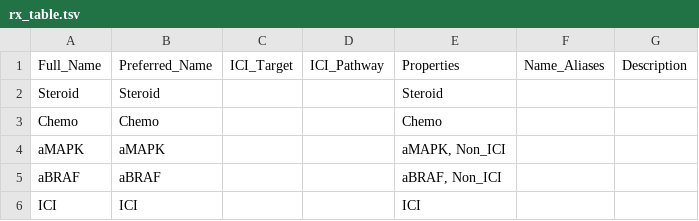
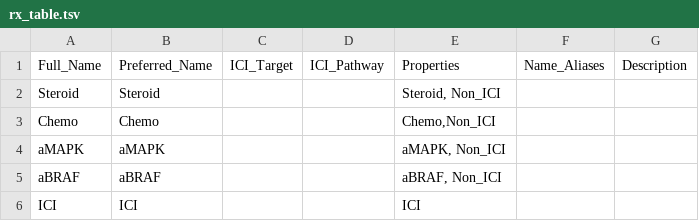
Before and after one commit to pirl-unc/datasetprep, a TSV file: inst/rx_table/rx_table.tsv, drawn as a sheet; only a part is shown.

Commit message:
updated some generic values to have correct properties

```diff
--- a/inst/rx_table/rx_table.tsv
+++ b/inst/rx_table/rx_table.tsv
@@ -1,4 +1,4 @@
 Full_Name	Preferred_Name	ICI_Target	ICI_Pathway	Properties	Name_Aliases	Description
-Steroid	Steroid			Steroid		
-Chemo	Chemo			Chemo		
+Steroid	Steroid			"Steroid, Non_ICI"		
+Chemo	Chemo			"Chemo,Non_ICI"		
 aMAPK	aMAPK			"aMAPK, Non_ICI"		
```
